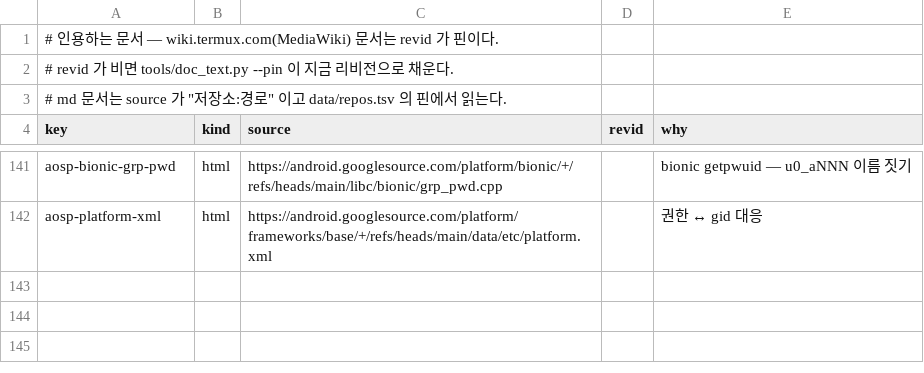
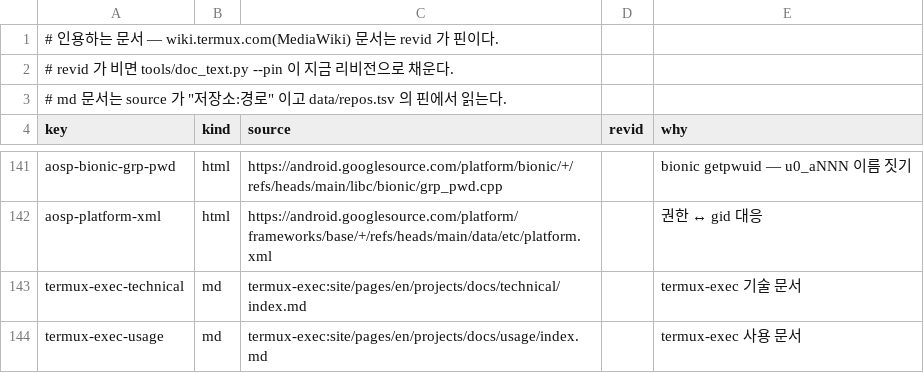
Before and after one commit to chobocho/treasure_house, a TSV file: termux/data/docs.tsv, drawn as a sheet; only a part is shown, gaps mark what is left out.

```diff
--- a/termux/data/docs.tsv
+++ b/termux/data/docs.tsv
@@ -142 +142,3 @@ aosp-bionic-grp-pwd	html	https://android.googlesource.com/platform/bionic/+/refs
 aosp-platform-xml	html	https://android.googlesource.com/platform/frameworks/base/+/refs/heads/main/data/etc/platform.xml		권한 ↔ gid 대응
+termux-exec-technical	md	termux-exec:site/pages/en/projects/docs/technical/index.md		termux-exec 기술 문서
+termux-exec-usage	md	termux-exec:site/pages/en/projects/docs/usage/index.md		termux-exec 사용 문서
```
Also changed, not shown: termux/data/repos.tsv, 13 other files.
